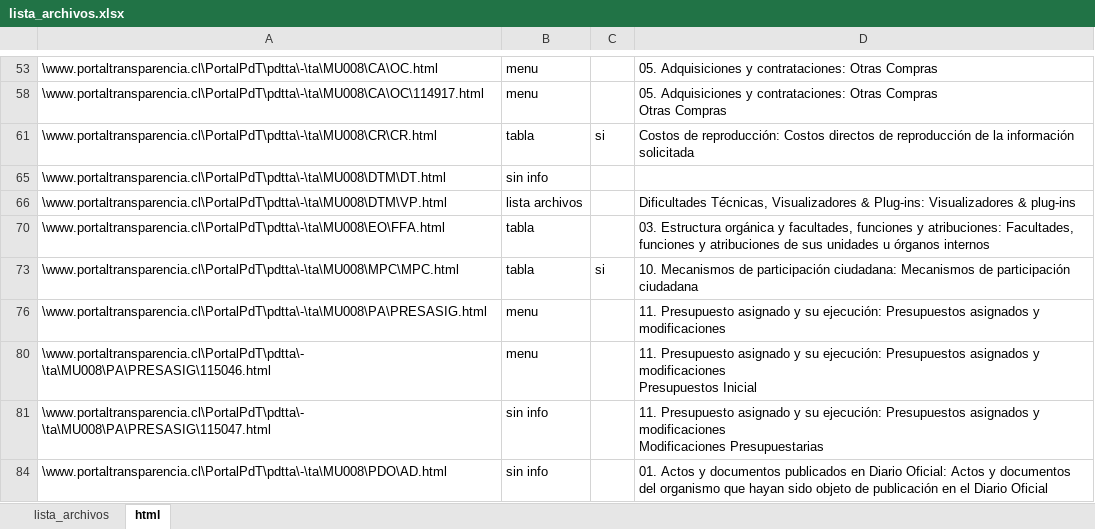
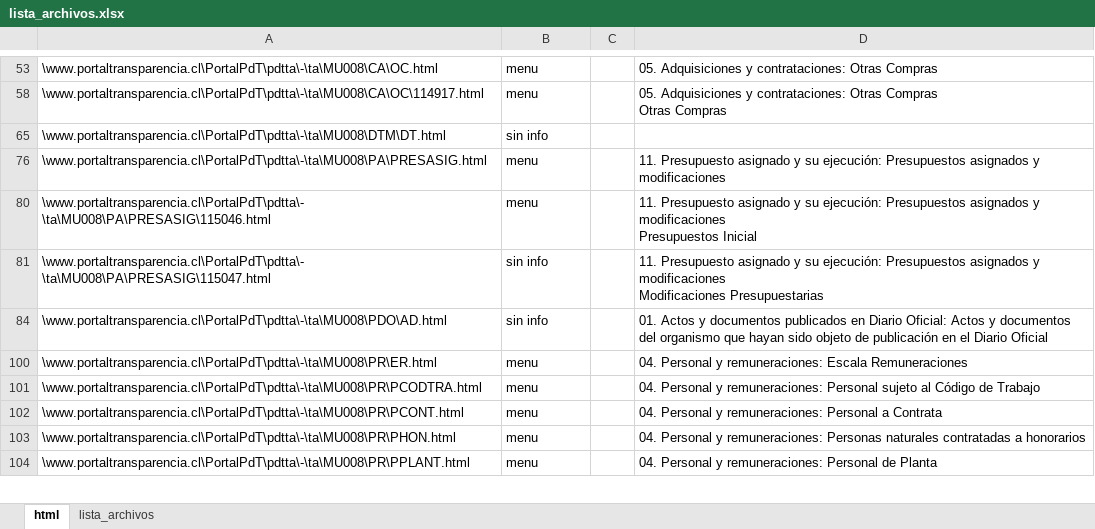
Before and after one commit to celest67/portaltransparencia, an Excel workbook: lista_archivos.xlsx, sheet html, drawn as a sheet; only a part is shown, gaps mark what is left out; the shorter side is filled out with more unchanged rows; values as stored, in another font and other column widths than the file's, no borders; table styles not drawn; the diff covers the shown part only; the diff names each change by its address in the sheet, - before the commit and + after, or states it on an @@ line.

```diff
--- a/lista_archivos.xlsx (sheet html)
+++ b/lista_archivos.xlsx (sheet html)
@@ sheet tab order changed: html | lista_archivos @@
@@ row 61 hidden: \www.portaltransparencia.cl\PortalPdT\pdtta\-\ta\MU008\CR\CR.html | tabla | si | Costos de reproducción: Costos directos de reproducción de la información solicitada @@
@@ row 66 hidden: \www.portaltransparencia.cl\PortalPdT\pdtta\-\ta\MU008\DTM\VP.html | lista archivos |  | Dificultades Técnicas, Visualizadores & Plug-ins: Visualizadores & plug-ins @@
@@ row 70 hidden: \www.portaltransparencia.cl\PortalPdT\pdtta\-\ta\MU008\EO\FFA.html | tabla |  | 03. Estructura orgánica y facultades, funciones y atribuciones: Facultades, funciones y atribuciones de sus unidades u órganos internos @@
@@ row 73 hidden: \www.portaltransparencia.cl\PortalPdT\pdtta\-\ta\MU008\MPC\MPC.html | tabla | si | 10. Mecanismos de participación ciudadana: Mecanismos de participación ciudadana @@
```
Also changed, not shown: 7 hidden or unhidden rows elsewhere in this sheet, sheet lista_archivos, 53 other files.
